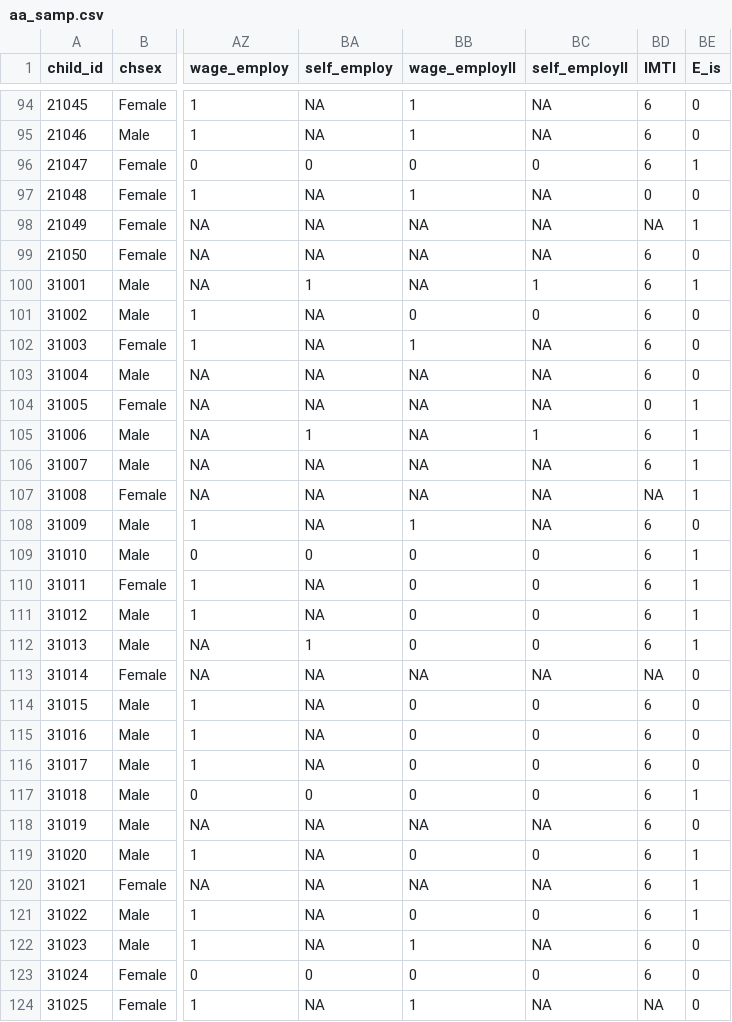
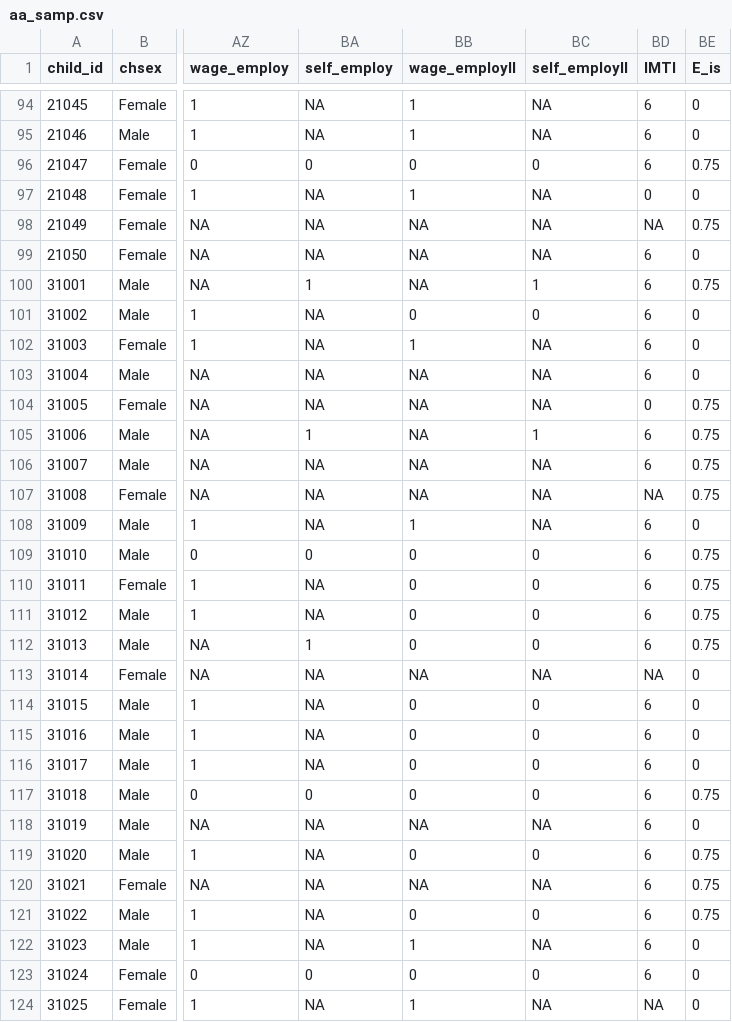
Before and after one commit to lemitaye/potential_research-Young_Lives, a CSV file: data/aa_samp.csv, drawn as a sheet; only a part is shown, gaps mark what is left out; the diff covers the shown part only; the diff names each change by its address in the sheet, - before the commit and + after, or states it on an @@ line.

Commit message:
modified data and added covariate

```diff
--- a/data/aa_samp.csv
+++ b/data/aa_samp.csv
-BE96 (E_is): 1
+BE96 (E_is): 0.75
-BE98 (E_is): 1
+BE98 (E_is): 0.75
-BE100 (E_is): 1
+BE100 (E_is): 0.75
-BE104:BE107 (E_is): 1
+BE104:BE107 (E_is): 0.75
-BE109:BE112 (E_is): 1
+BE109:BE112 (E_is): 0.75
-BE117 (E_is): 1
+BE117 (E_is): 0.75
-BE119:BE121 (E_is): 1
+BE119:BE121 (E_is): 0.75
```
Also changed, not shown: 38 edited cells elsewhere in this file, 2 other files.
